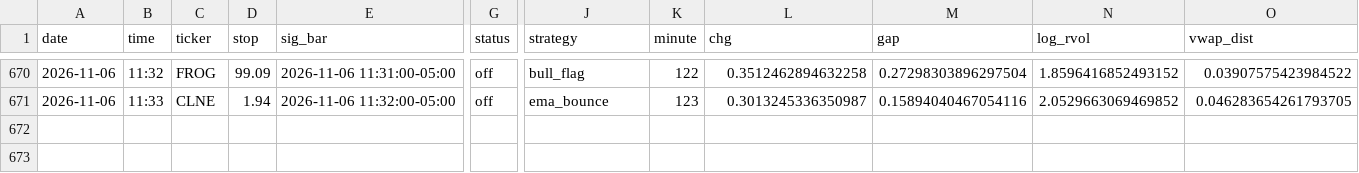
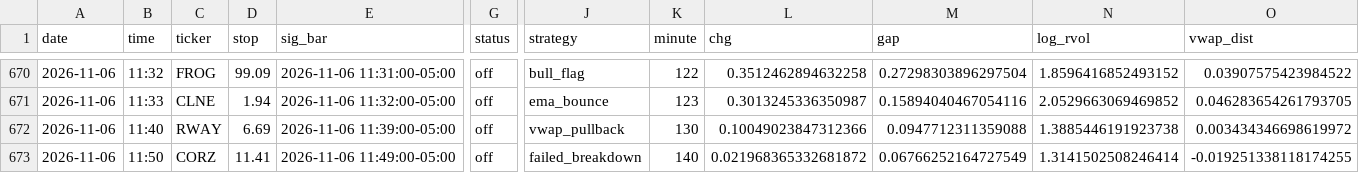
Before and after one commit to newurbaninfluence-lgtm/paper-trading-bot, a CSV file: signals.csv, drawn as a sheet; only a part is shown, gaps mark what is left out; rows hold the shown columns only; the diff names each change by its address in the sheet, - before the commit and + after, or states it on an @@ line.

```diff
--- a/signals.csv
+++ b/signals.csv
+row 672: 2026-11-06 | 11:40 | RWAY | 6.69 | 2026-11-06 11:39:00-05:00 | off | vwap_pullback | 130 | 0.10049023847312366 | 0.0947712311359088 | 1.3885446191923738 | 0.003434346698619972
+row 673: 2026-11-06 | 11:50 | CORZ | 11.41 | 2026-11-06 11:49:00-05:00 | off | failed_breakdown | 140 | 0.021968365332681872 | 0.06766252164727549 | 1.3141502508246414 | -0.019251338118174255
```
Also changed, not shown: 2 other files.
